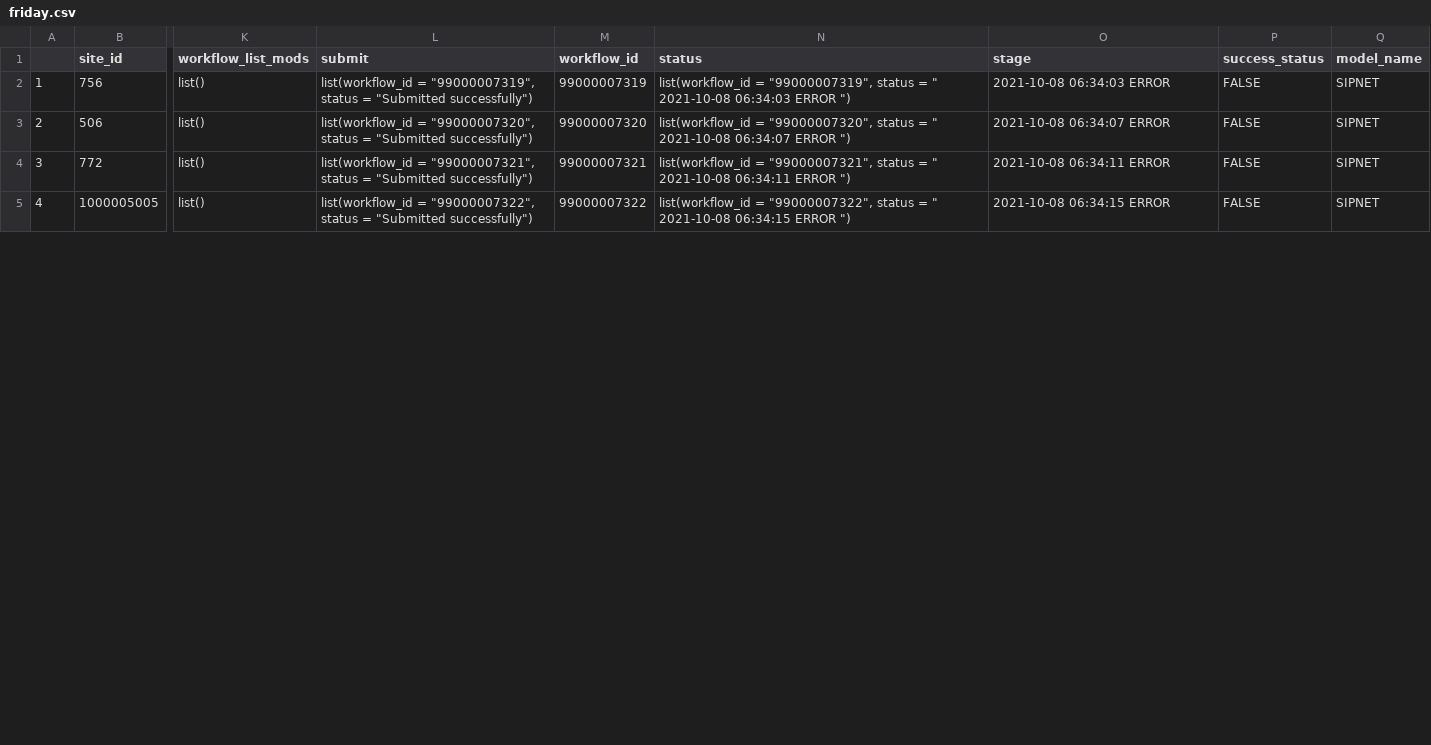
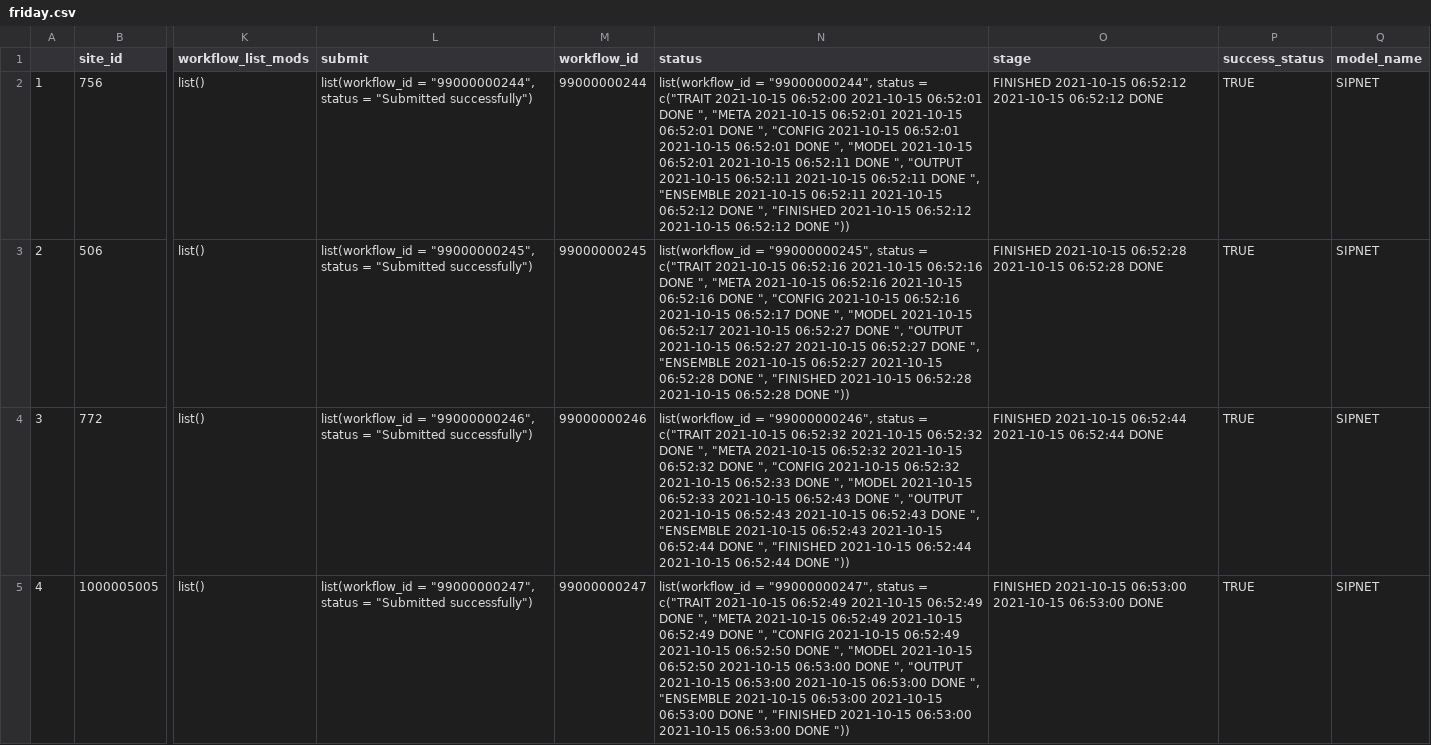
Before and after one commit to cryolune/pecan-status-board, a CSV file: data/friday.csv, drawn as a sheet; only a part is shown, gaps mark what is left out; the diff covers the shown part only; the diff names each change by its address in the sheet, - before the commit and + after, or states it on an @@ line.

Commit message:
Update Result

```diff
--- a/data/friday.csv
+++ b/data/friday.csv
-L2 (submit): list(workflow_id = "99000007319", status =…
+L2 (submit): list(workflow_id = "99000000244", status =…
-M2 (workflow_id): 99000007319
+M2 (workflow_id): 99000000244
-N2 (status): list(workflow_id = "99000007319", status = " 2021-10-08 06:34:03 ERROR ")
+N2 (status): list(workflow_id = "99000000244", status = c("TRAIT 2021-10-15 06:52:00 2021-10-15 06:52:01 DONE ", "META 2021-10-15 06:52:01 2021-10-15 06:52:01 DONE ", "CONFIG 2021-10-15 06:52:01 2021-10-15 06:52:01 DONE ", "MODEL 2021-10-15 06:52:01 2021-10-15 06:52:11 DONE ", "OUTPUT 2021-10-15 06:52:11 2021-10-15 06:52:11 DONE ", "ENSEMBLE 2021-10-15 06:52:11 2021-10-15 06:52:12 DONE ", "FINISHED 2021-10-15 06:52:12 2021-10-15 06:52:12 DONE "))
-O2 (stage): 2021-10-08 06:34:03 ERROR
+O2 (stage): FINISHED 2021-10-15 06:52:12 2021-10-15 06:52:12 DONE
-P2:P5 (success_status): FALSE
+P2:P5 (success_status): TRUE
-L3 (submit): list(workflow_id = "99000007320", status =…
+L3 (submit): list(workflow_id = "99000000245", status =…
-M3 (workflow_id): 99000007320
+M3 (workflow_id): 99000000245
-N3 (status): list(workflow_id = "99000007320", status = " 2021-10-08 06:34:07 ERROR ")
+N3 (status): list(workflow_id = "99000000245", status = c("TRAIT 2021-10-15 06:52:16 2021-10-15 06:52:16 DONE ", "META 2021-10-15 06:52:16 2021-10-15 06:52:16 DONE ", "CONFIG 2021-10-15 06:52:16 2021-10-15 06:52:17 DONE ", "MODEL 2021-10-15 06:52:17 2021-10-15 06:52:27 DONE ", "OUTPUT 2021-10-15 06:52:27 2021-10-15 06:52:27 DONE ", "ENSEMBLE 2021-10-15 06:52:27 2021-10-15 06:52:28 DONE ", "FINISHED 2021-10-15 06:52:28 2021-10-15 06:52:28 DONE "))
-O3 (stage): 2021-10-08 06:34:07 ERROR
+O3 (stage): FINISHED 2021-10-15 06:52:28 2021-10-15 06:52:28 DONE
-L4 (submit): list(workflow_id = "99000007321", status =…
+L4 (submit): list(workflow_id = "99000000246", status =…
-M4 (workflow_id): 99000007321
+M4 (workflow_id): 99000000246
-N4 (status): list(workflow_id = "99000007321", status = " 2021-10-08 06:34:11 ERROR ")
+N4 (status): list(workflow_id = "99000000246", status = c("TRAIT 2021-10-15 06:52:32 2021-10-15 06:52:32 DONE ", "META 2021-10-15 06:52:32 2021-10-15 06:52:32 DONE ", "CONFIG 2021-10-15 06:52:32 2021-10-15 06:52:33 DONE ", "MODEL 2021-10-15 06:52:33 2021-10-15 06:52:43 DONE ", "OUTPUT 2021-10-15 06:52:43 2021-10-15 06:52:43 DONE ", "ENSEMBLE 2021-10-15 06:52:43 2021-10-15 06:52:44 DONE ", "FINISHED 2021-10-15 06:52:44 2021-10-15 06:52:44 DONE "))
-O4 (stage): 2021-10-08 06:34:11 ERROR
+O4 (stage): FINISHED 2021-10-15 06:52:44 2021-10-15 06:52:44 DONE
-L5 (submit): list(workflow_id = "99000007322", status =…
+L5 (submit): list(workflow_id = "99000000247", status =…
-M5 (workflow_id): 99000007322
+M5 (workflow_id): 99000000247
-N5 (status): list(workflow_id = "99000007322", status = " 2021-10-08 06:34:15 ERROR ")
+N5 (status): list(workflow_id = "99000000247", status = c("TRAIT 2021-10-15 06:52:49 2021-10-15 06:52:49 DONE ", "META 2021-10-15 06:52:49 2021-10-15 06:52:49 DONE ", "CONFIG 2021-10-15 06:52:49 2021-10-15 06:52:50 DONE ", "MODEL 2021-10-15 06:52:50 2021-10-15 06:53:00 DONE ", "OUTPUT 2021-10-15 06:53:00 2021-10-15 06:53:00 DONE ", "ENSEMBLE 2021-10-15 06:53:00 2021-10-15 06:53:00 DONE ", "FINISHED 2021-10-15 06:53:00 2021-10-15 06:53:00 DONE "))
-O5 (stage): 2021-10-08 06:34:15 ERROR
+O5 (stage): FINISHED 2021-10-15 06:53:00 2021-10-15 06:53:00 DONE
```
Also changed, not shown: 101 edited cells elsewhere in this file.
